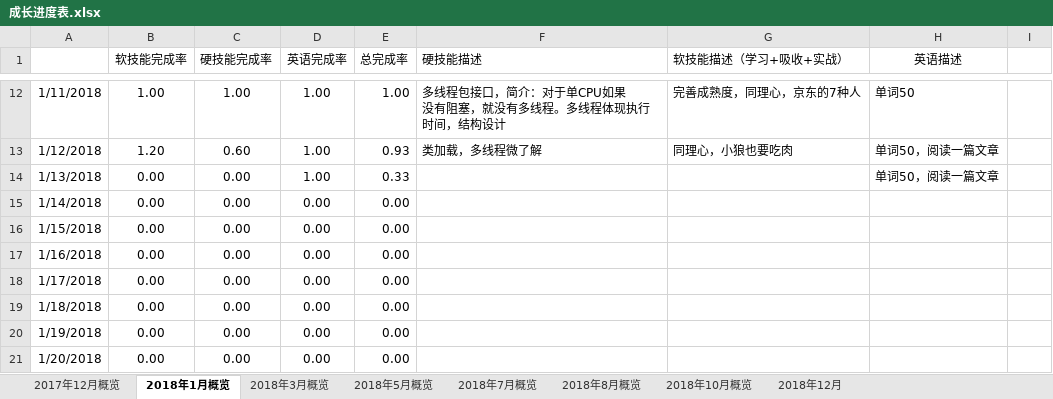
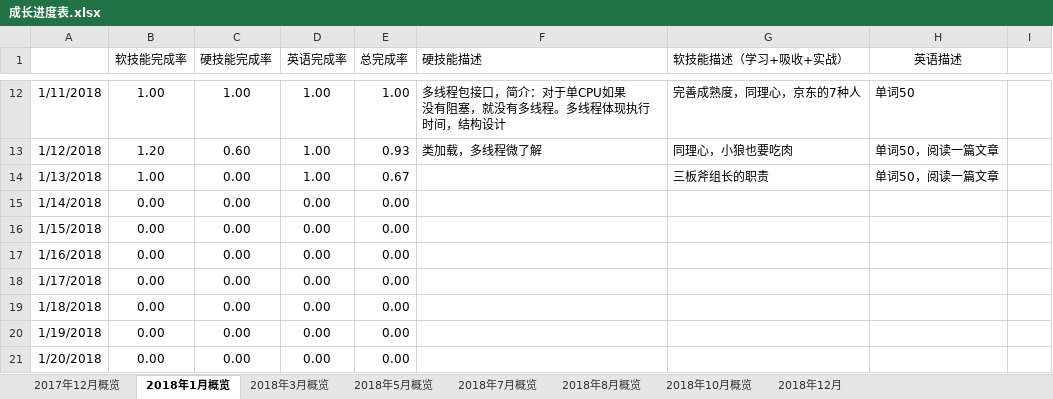
Before and after one commit to jiankeliu5/doc, an Excel workbook: 提升/成长进度表.xlsx, sheet 2018年1月概览, drawn as a sheet; only a part is shown, gaps mark what is left out; values as stored, in another font and other column widths than the file's, no borders; charts and pictures not drawn; the diff names each change by its address in the sheet, - before the commit and + after, or states it on an @@ line.

```diff
--- a/提升/成长进度表.xlsx (sheet 2018年1月概览)
+++ b/提升/成长进度表.xlsx (sheet 2018年1月概览)
-B14 (软技能完成率): 0.00
+B14 (软技能完成率): 1.00
-E14 (总完成率): 0.33
+E14 (总完成率): 0.67
-G14 (软技能描述（学习+吸收+实战）): (empty)
+G14 (软技能描述（学习+吸收+实战）): 三板斧组长的职责
```
Also changed, not shown: charts or pictures, 1 other file.
